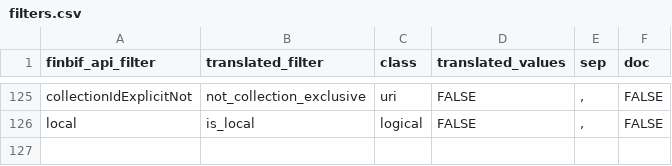
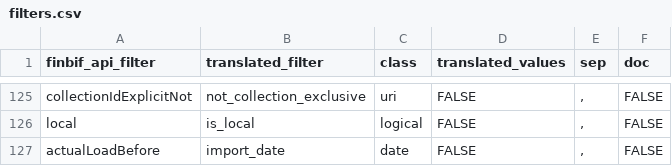
Before and after one commit to luomus/finbif, a CSV file: data-raw/filters.csv, drawn as a sheet; only a part is shown, gaps mark what is left out.

Commit message:
Add new upstream filter

```diff
--- a/data-raw/filters.csv
+++ b/data-raw/filters.csv
@@ -126 +126,2 @@ collectionIdExplicitNot,not_collection_exclusive,uri,FALSE,",",FALSE
 local,is_local,logical,FALSE,",",FALSE
+actualLoadBefore,import_date,date,FALSE,",",FALSE
```
